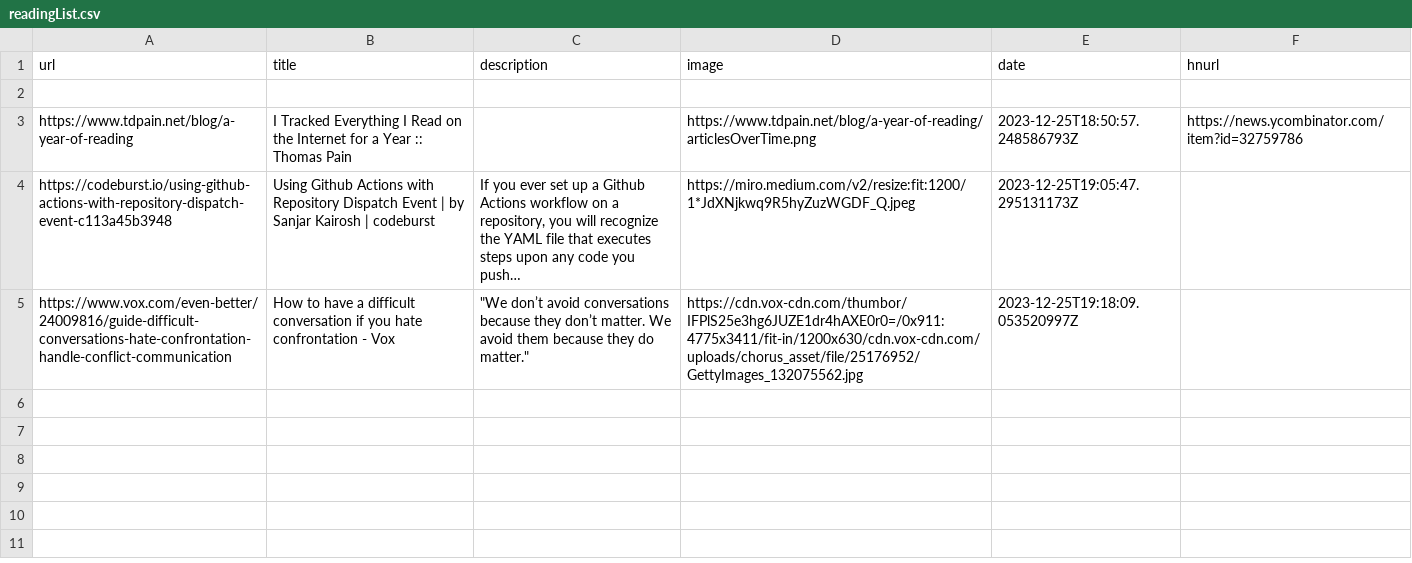
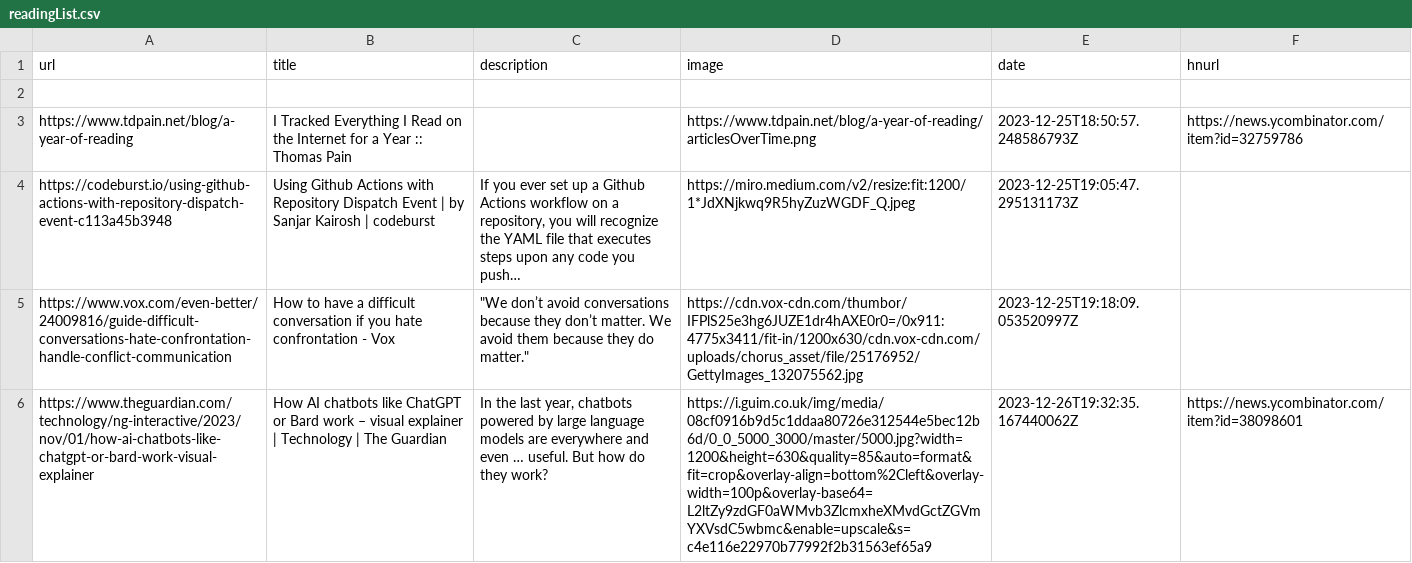
Before and after one commit to eforgithub/readingList, a CSV file: readingList.csv, drawn as a sheet; the diff names each change by its address in the sheet, - before the commit and + after, or states it on an @@ line.

Commit message:
Automated reading list update on Tue Dec 26 19:32:35 UTC 2023

```diff
--- a/readingList.csv
+++ b/readingList.csv
+row 6: https://www.theguardian.com/technology/ng-interactive/2023/nov/01/how-ai-chatbots-like-chatgpt-or-bard-work-visual-explainer | How AI chatbots like ChatGPT or Bard work – visual explainer | Technology | The Guardian | In the last year, chatbots powered by large language models are everywhere and even … useful. But how do they work? | https://i.guim.co.uk/img/media/08cf0916b9d5c1ddaa80726e312544e5bec12b6d/0_0_5000_3000/master/5000.jpg?width=1200&height=630&quality=85&auto=format&fit=crop&overlay-align=bottom%2Cleft&overlay-width=100p&overlay-base64=L2ltZy9zdGF0aWMvb3ZlcmxheXMvdGctZGVmYXVsdC5wbmc&enable=upscale&s=c4e116e22970b77992f2b31563ef65a9 | 2023-12-26T19:32:35.167440062Z | https://news.ycombinator.com/item?id=38098601
```
